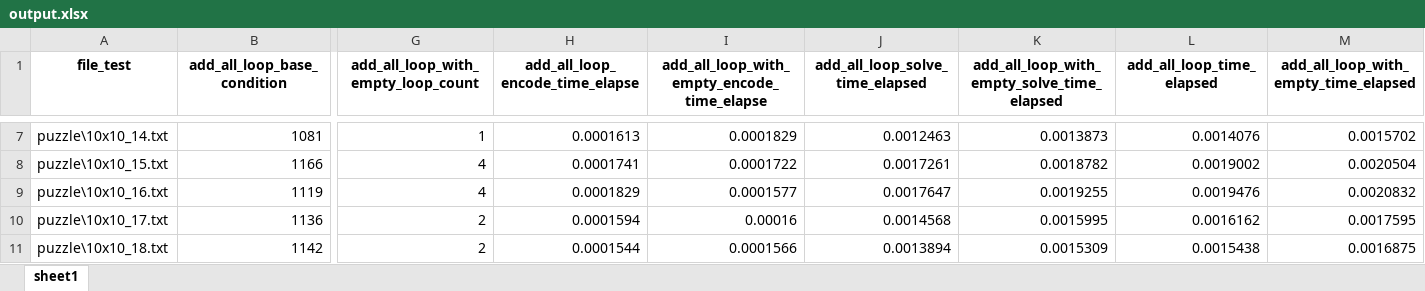
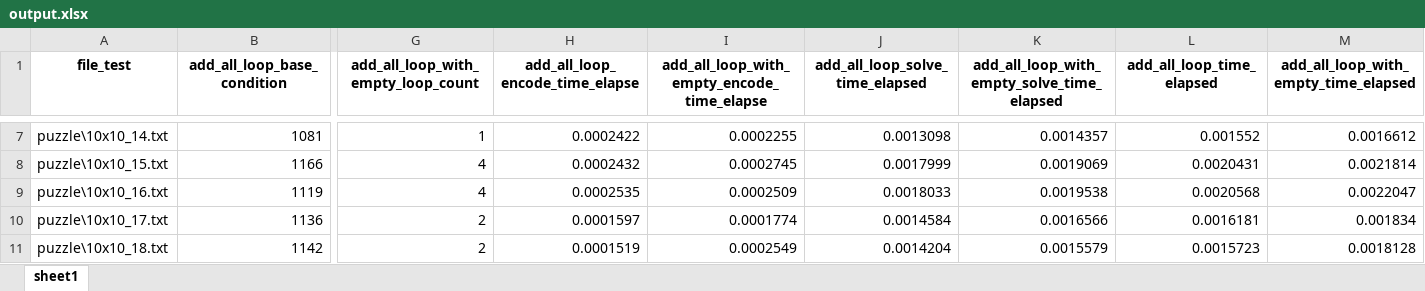
Before and after one commit to TruongXuanHieu-H/slither-link, an Excel workbook: output.xlsx, sheet sheet1, drawn as a sheet; only a part is shown, gaps mark what is left out; values as stored, in another font and other column widths than the file's, no borders; the diff covers the shown part only; the diff names each change by its address in the sheet, - before the commit and + after, or states it on an @@ line.

```diff
--- a/output.xlsx (sheet sheet1)
+++ b/output.xlsx (sheet sheet1)
-H7 (add_all_loop_encode_time_elapse): 0.0001613
+H7 (add_all_loop_encode_time_elapse): 0.0002422
-I7: 0.0001829
+I7: 0.0002255
-J7 (add_all_loop_solve_time_elapsed): 0.0012463
+J7 (add_all_loop_solve_time_elapsed): 0.0013098
-K7: 0.0013873
+K7: 0.0014357
-L7 (add_all_loop_time_elapsed): 0.0014076
+L7 (add_all_loop_time_elapsed): 0.001552
-M7: 0.0015702
+M7: 0.0016612
-H8 (add_all_loop_encode_time_elapse): 0.0001741
+H8 (add_all_loop_encode_time_elapse): 0.0002432
-I8: 0.0001722
+I8: 0.0002745
-J8 (add_all_loop_solve_time_elapsed): 0.0017261
+J8 (add_all_loop_solve_time_elapsed): 0.0017999
-K8: 0.0018782
+K8: 0.0019069
-L8 (add_all_loop_time_elapsed): 0.0019002
+L8 (add_all_loop_time_elapsed): 0.0020431
-M8: 0.0020504
+M8: 0.0021814
-H9 (add_all_loop_encode_time_elapse): 0.0001829
+H9 (add_all_loop_encode_time_elapse): 0.0002535
-I9: 0.0001577
+I9: 0.0002509
-J9 (add_all_loop_solve_time_elapsed): 0.0017647
+J9 (add_all_loop_solve_time_elapsed): 0.0018033
-K9: 0.0019255
+K9: 0.0019538
-L9 (add_all_loop_time_elapsed): 0.0019476
+L9 (add_all_loop_time_elapsed): 0.0020568
-M9: 0.0020832
+M9: 0.0022047
-H10 (add_all_loop_encode_time_elapse): 0.0001594
+H10 (add_all_loop_encode_time_elapse): 0.0001597
-I10: 0.00016
+I10: 0.0001774
-J10 (add_all_loop_solve_time_elapsed): 0.0014568
+J10 (add_all_loop_solve_time_elapsed): 0.0014584
-K10: 0.0015995
+K10: 0.0016566
-L10 (add_all_loop_time_elapsed): 0.0016162
+L10 (add_all_loop_time_elapsed): 0.0016181
-M10: 0.0017595
+M10: 0.001834
-H11 (add_all_loop_encode_time_elapse): 0.0001544
+H11 (add_all_loop_encode_time_elapse): 0.0001519
-I11: 0.0001566
+I11: 0.0002549
-J11 (add_all_loop_solve_time_elapsed): 0.0013894
+J11 (add_all_loop_solve_time_elapsed): 0.0014204
-K11: 0.0015309
+K11: 0.0015579
-L11 (add_all_loop_time_elapsed): 0.0015438
+L11 (add_all_loop_time_elapsed): 0.0015723
-M11: 0.0016875
+M11: 0.0018128
```
Also changed, not shown: 689 edited cells elsewhere in this sheet, 1 other file.
